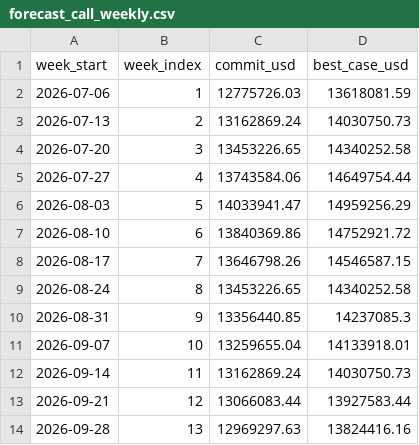
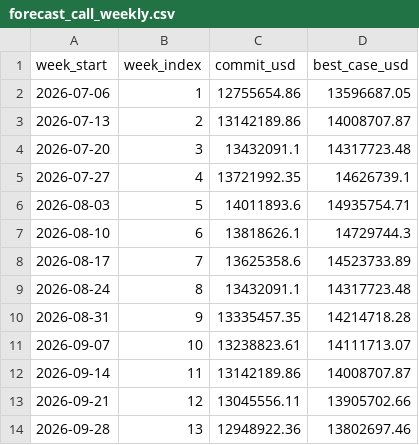
Before and after one commit to dixonalex/gtm-de, a CSV file: dbt/seeds/forecast_call_weekly.csv, drawn as a sheet.

```diff
--- a/dbt/seeds/forecast_call_weekly.csv
+++ b/dbt/seeds/forecast_call_weekly.csv
@@ -1,14 +1,14 @@
 week_start,week_index,commit_usd,best_case_usd
-2026-07-06,1,12775726.03,13618081.59
-2026-07-13,2,13162869.24,14030750.73
-2026-07-20,3,13453226.65,14340252.58
-2026-07-27,4,13743584.06,14649754.44
-2026-08-03,5,14033941.47,14959256.29
-2026-08-10,6,13840369.86,14752921.72
-2026-08-17,7,13646798.26,14546587.15
-2026-08-24,8,13453226.65,14340252.58
-2026-08-31,9,13356440.85,14237085.3
-2026-09-07,10,13259655.04,14133918.01
-2026-09-14,11,13162869.24,14030750.73
-2026-09-21,12,13066083.44,13927583.44
-2026-09-28,13,12969297.63,13824416.16
+2026-07-06,1,12755654.86,13596687.05
+2026-07-13,2,13142189.86,14008707.87
+2026-07-20,3,13432091.1,14317723.48
+2026-07-27,4,13721992.35,14626739.1
+2026-08-03,5,14011893.6,14935754.71
+2026-08-10,6,13818626.1,14729744.3
+2026-08-17,7,13625358.6,14523733.89
+2026-08-24,8,13432091.1,14317723.48
+2026-08-31,9,13335457.35,14214718.28
+2026-09-07,10,13238823.61,14111713.07
+2026-09-14,11,13142189.86,14008707.87
+2026-09-21,12,13045556.11,13905702.66
+2026-09-28,13,12948922.36,13802697.46
```
Also changed, not shown: dbt/seeds/dq_test_results_latest.csv, dbt/seeds/plan_monthly.csv, 31 other files.
